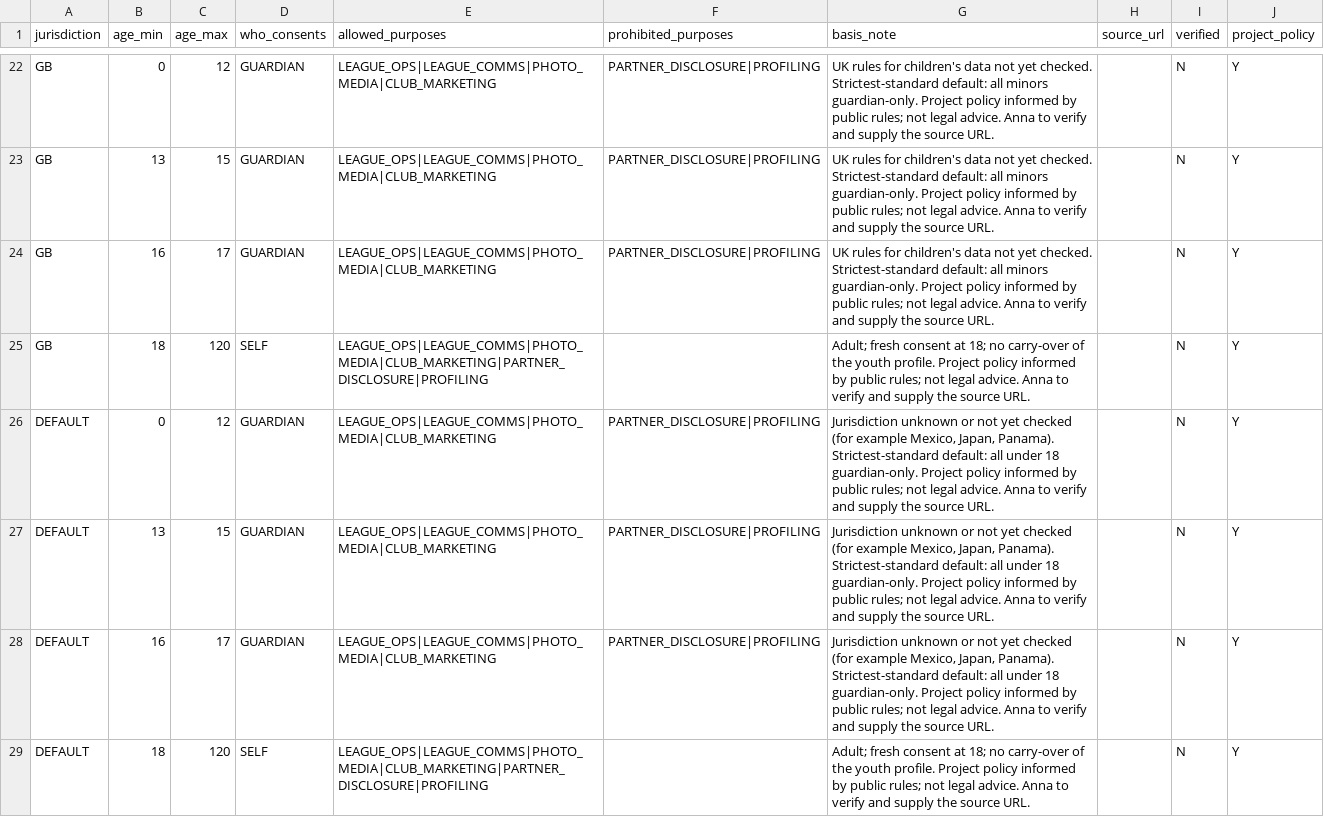
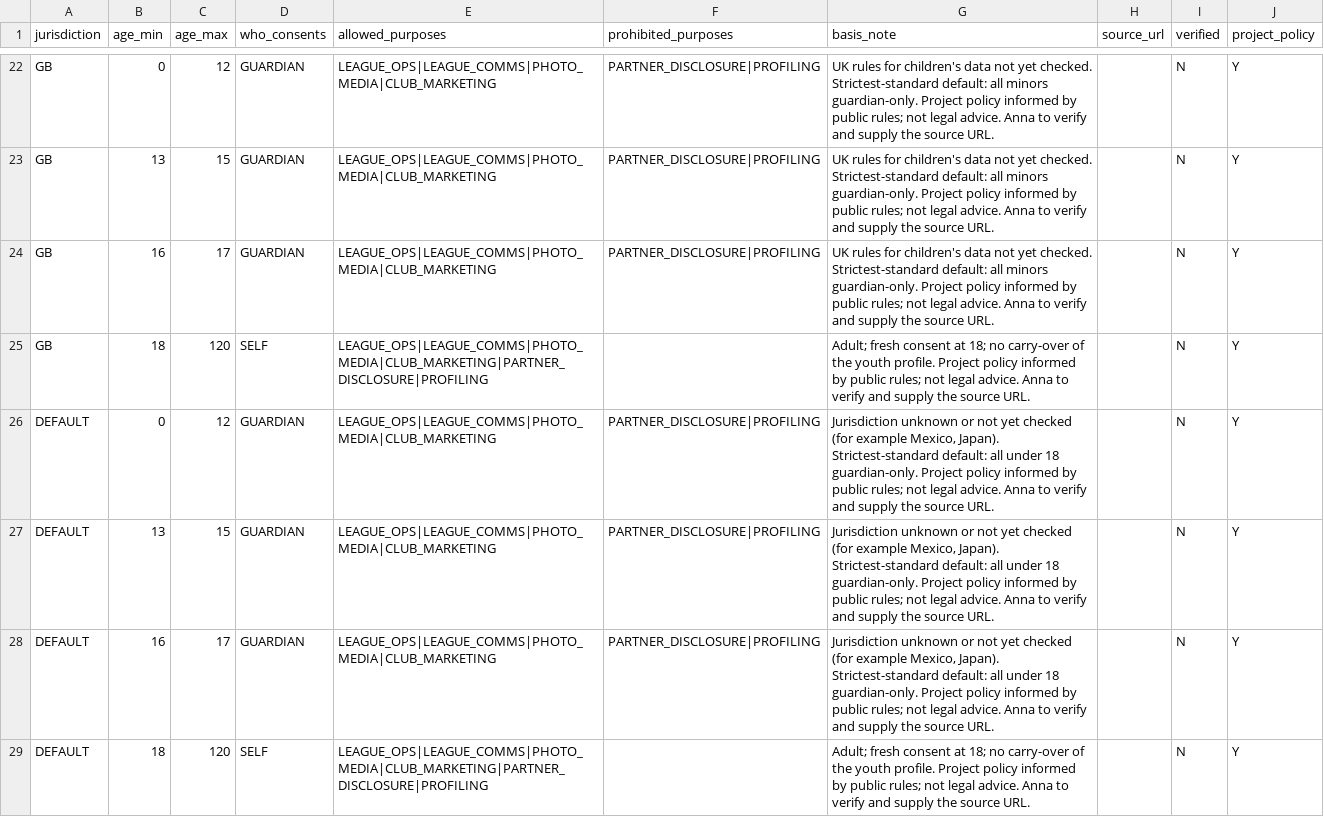
Before and after one commit to anna-malakhova-anna/football-project-next-gen, a CSV file: dbt/seeds/age_consent_rules.csv, drawn as a sheet; only a part is shown, gaps mark what is left out.

```diff
--- a/dbt/seeds/age_consent_rules.csv
+++ b/dbt/seeds/age_consent_rules.csv
@@ -25,5 +25,5 @@ GB,16,17,GUARDIAN,LEAGUE_OPS|LEAGUE_COMMS|PHOTO_MEDIA|CLUB_MARKETING,PARTNER_DIS
 GB,18,120,SELF,LEAGUE_OPS|LEAGUE_COMMS|PHOTO_MEDIA|CLUB_MARKETING|PARTNER_DISCLOSURE|PROFILING,,Adult; fresh consent at 18; no carry-over of the youth profile. Project policy informed by public rules; not legal advice. Anna to verify and supply the source URL.,,N,Y
-DEFAULT,0,12,GUARDIAN,LEAGUE_OPS|LEAGUE_COMMS|PHOTO_MEDIA|CLUB_MARKETING,PARTNER_DISCLOSURE|PROFILING,"Jurisdiction unknown or not yet checked (for example Mexico, Japan, Panama). Strictest-standard default: all under 18 guardian-only. Project policy informed by public rules; not legal advice. Anna to verify and supply the source URL.",,N,Y
-DEFAULT,13,15,GUARDIAN,LEAGUE_OPS|LEAGUE_COMMS|PHOTO_MEDIA|CLUB_MARKETING,PARTNER_DISCLOSURE|PROFILING,"Jurisdiction unknown or not yet checked (for example Mexico, Japan, Panama). Strictest-standard default: all under 18 guardian-only. Project policy informed by public rules; not legal advice. Anna to verify and supply the source URL.",,N,Y
-DEFAULT,16,17,GUARDIAN,LEAGUE_OPS|LEAGUE_COMMS|PHOTO_MEDIA|CLUB_MARKETING,PARTNER_DISCLOSURE|PROFILING,"Jurisdiction unknown or not yet checked (for example Mexico, Japan, Panama). Strictest-standard default: all under 18 guardian-only. Project policy informed by public rules; not legal advice. Anna to verify and supply the source URL.",,N,Y
+DEFAULT,0,12,GUARDIAN,LEAGUE_OPS|LEAGUE_COMMS|PHOTO_MEDIA|CLUB_MARKETING,PARTNER_DISCLOSURE|PROFILING,"Jurisdiction unknown or not yet checked (for example Mexico, Japan). Strictest-standard default: all under 18 guardian-only. Project policy informed by public rules; not legal advice. Anna to verify and supply the source URL.",,N,Y
+DEFAULT,13,15,GUARDIAN,LEAGUE_OPS|LEAGUE_COMMS|PHOTO_MEDIA|CLUB_MARKETING,PARTNER_DISCLOSURE|PROFILING,"Jurisdiction unknown or not yet checked (for example Mexico, Japan). Strictest-standard default: all under 18 guardian-only. Project policy informed by public rules; not legal advice. Anna to verify and supply the source URL.",,N,Y
+DEFAULT,16,17,GUARDIAN,LEAGUE_OPS|LEAGUE_COMMS|PHOTO_MEDIA|CLUB_MARKETING,PARTNER_DISCLOSURE|PROFILING,"Jurisdiction unknown or not yet checked (for example Mexico, Japan). Strictest-standard default: all under 18 guardian-only. Project policy informed by public rules; not legal advice. Anna to verify and supply the source URL.",,N,Y
 DEFAULT,18,120,SELF,LEAGUE_OPS|LEAGUE_COMMS|PHOTO_MEDIA|CLUB_MARKETING|PARTNER_DISCLOSURE|PROFILING,,Adult; fresh consent at 18; no carry-over of the youth profile. Project policy informed by public rules; not legal advice. Anna to verify and supply the source URL.,,N,Y
```
Also changed, not shown: dbt/seeds/country_map.csv, dbt/seeds/division_map.csv, 37 other files.
